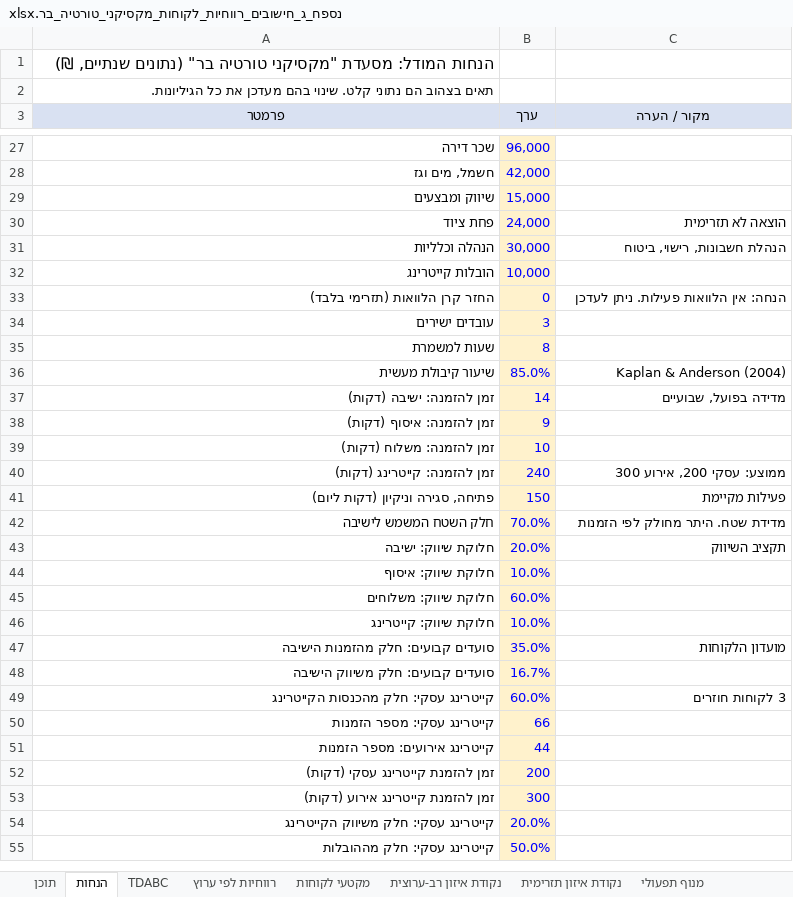
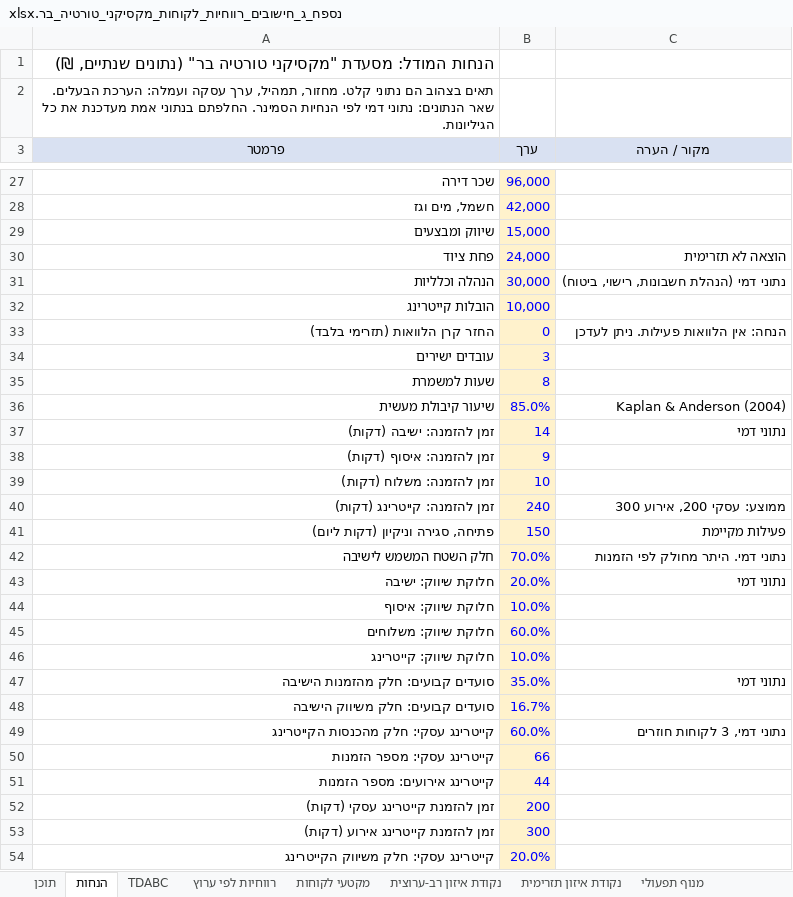
Before and after one commit to azbargarawan-sudo/clickwriting-landing, an Excel workbook: deliverables/נספח_ג_חישובים_רווחיות_לקוחות_מקסיקני_טורטיה_בר.xlsx, sheet הנחות, drawn as a sheet; only a part is shown, gaps mark what is left out; the shorter side is filled out with more unchanged rows; values as stored, in another font and other column widths than the file's, no borders; the diff covers the shown part only; the diff names each change by its address in the sheet, - before the commit and + after, or states it on an @@ line.

```diff
--- a/deliverables/נספח_ג_חישובים_רווחיות_לקוחות_מקסיקני_טורטיה_בר.xlsx (sheet הנחות)
+++ b/deliverables/נספח_ג_חישובים_רווחיות_לקוחות_מקסיקני_טורטיה_בר.xlsx (sheet הנחות)
-A2 (פרמטר): …נתוני קלט. שינוי בהם מעדכן את כל…
+A2 (פרמטר): …נתוני קלט. מחזור, תמהיל, ערך עסקה ועמלה: הערכת הבעלים. שאר הנתונים: נתוני דמי לפי הנחיות הסמינר. החלפתם בנתוני אמת מעדכנת את כל…
-C31 (מקור / הערה): הנהלת חשבונות, רישוי, ביטוח
+C31 (מקור / הערה): נתוני דמי (הנהלת חשבונות, רישוי, ביטוח)
-C37 (מקור / הערה): מדידה בפועל, שבועיים
+C37 (מקור / הערה): נתוני דמי
-C42 (מקור / הערה): מדידת שטח. היתר מחולק לפי הזמנות
+C42 (מקור / הערה): נתוני דמי. היתר מחולק לפי הזמנות
-C43 (מקור / הערה): תקציב השיווק
+C43 (מקור / הערה): נתוני דמי
-C47 (מקור / הערה): מועדון הלקוחות
+C47 (מקור / הערה): נתוני דמי
-C49 (מקור / הערה): 3 לקוחות חוזרים
+C49 (מקור / הערה): נתוני דמי, 3 לקוחות חוזרים
```
Also changed, not shown: 12 edited cells elsewhere in this sheet, charts or pictures, 1 other file.
